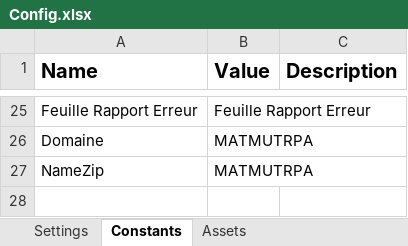
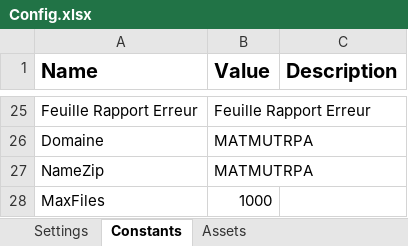
Before and after one commit to Silamir-RPA/PerformerProjet1LRE, an Excel workbook: Data/Config.xlsx, sheet Constants, drawn as a sheet; only a part is shown, gaps mark what is left out; values as stored, in another font and other column widths than the file's, no borders; the diff names each change by its address in the sheet, - before the commit and + after, or states it on an @@ line.

Commit message:
Add files via upload

```diff
--- a/Data/Config.xlsx (sheet Constants)
+++ b/Data/Config.xlsx (sheet Constants)
+row 28: MaxFiles | 1000
```
